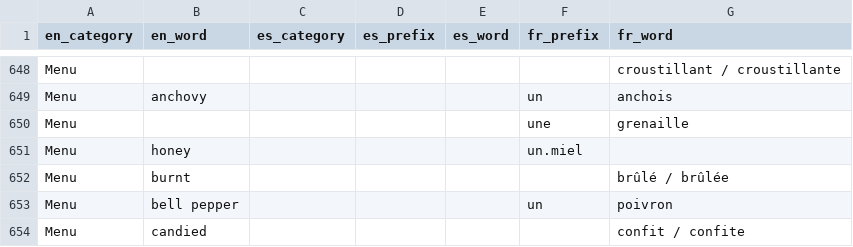
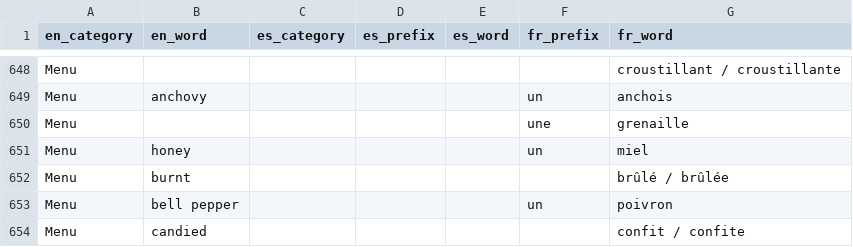
Before and after one commit to eobrain/mergi, a CSV file: data/words.csv, drawn as a sheet; only a part is shown, gaps mark what is left out.

Commit message:
fix typo

```diff
--- a/data/words.csv
+++ b/data/words.csv
@@ -650,3 +650,3 @@ Menu,anchovy,,,,un,anchois,
 Menu,,,,,une,grenaille,
-Menu,honey,,,,un.miel,
+Menu,honey,,,,un,miel,
 Menu,burnt,,,,,brûlé / brûlée,
```
